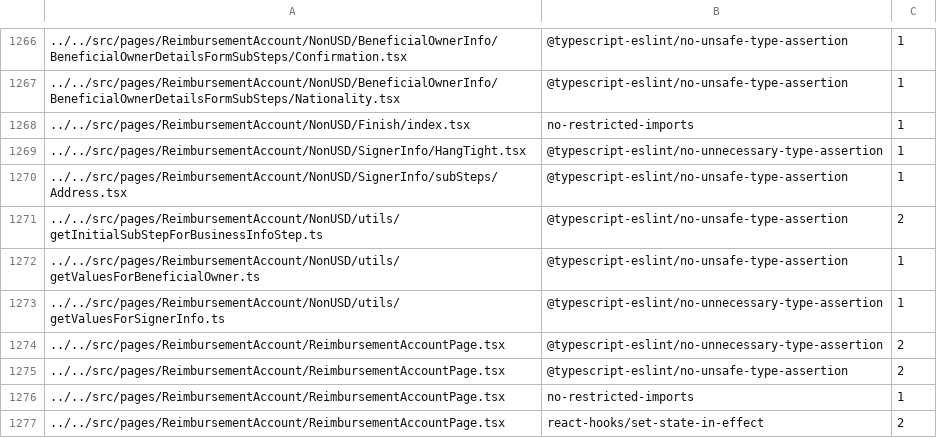
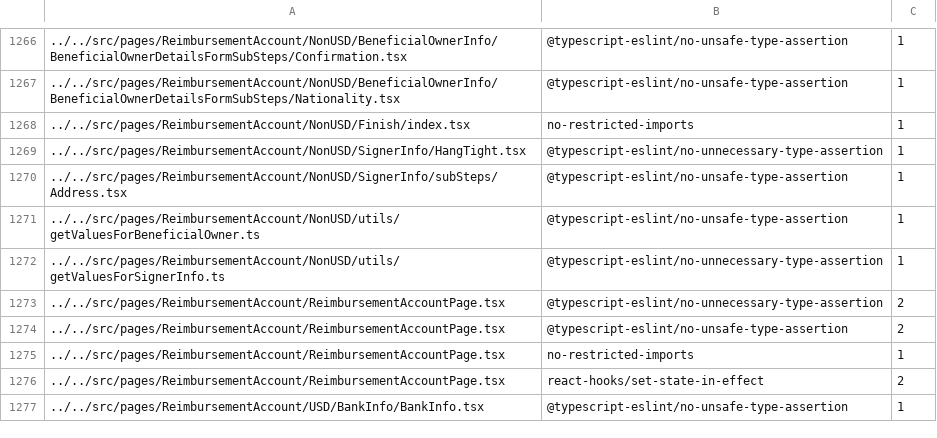
Before and after one commit to software-mansion-labs/expensify-app-fork, a TSV file: config/oxlint/oxlint.seatbelt.tsv, drawn as a sheet; only a part is shown, gaps mark what is left out; the shorter side is filled out with more unchanged rows.

Commit message:
Move the business info step of the non-USD bank account setup to a DynamicForm schema
The step's eleven sub steps become one pure schema in getBusinessInfoForm.ts, with
the params and prefill mappers next to it. The Corpay call and its parameters stay
the same. useReimbursementAccountSubmitCallback can now wait on the save flag of
the Corpay company details call, and the registration number help link lookup is
shared with RegistrationNumberStep. The old sub steps, their UI test and the
translations and constants only they used are removed.

```diff
--- a/config/oxlint/oxlint.seatbelt.tsv
+++ b/config/oxlint/oxlint.seatbelt.tsv
@@ -1270,3 +1270,2 @@
 "../../src/pages/ReimbursementAccount/NonUSD/SignerInfo/subSteps/Address.tsx"	"@typescript-eslint/no-unsafe-type-assertion"	1
-"../../src/pages/ReimbursementAccount/NonUSD/utils/getInitialSubStepForBusinessInfoStep.ts"	"@typescript-eslint/no-unsafe-type-assertion"	2
 "../../src/pages/ReimbursementAccount/NonUSD/utils/getValuesForBeneficialOwner.ts"	"@typescript-eslint/no-unsafe-type-assertion"	1
```
Also changed, not shown: 32 other files.
